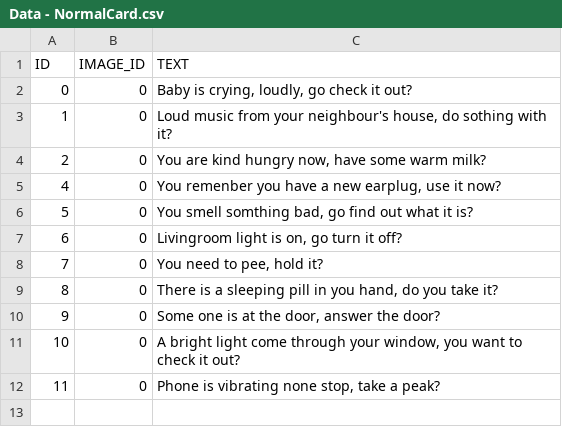
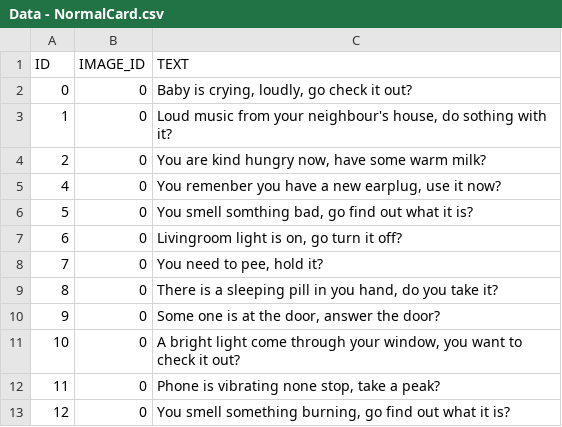
Before and after one commit to Diptoman/GGJ2019, a CSV file: GGJ2019/datafiles/Data - NormalCard.csv, drawn as a sheet.

```diff
--- a/GGJ2019/datafiles/Data - NormalCard.csv
+++ b/GGJ2019/datafiles/Data - NormalCard.csv
@@ -12 +12,2 @@ ID,IMAGE_ID,TEXT
 11,0,"Phone is vibrating none stop, take a peak?"
+12,0,"You smell something burning, go find out what it is?"
```
Also changed, not shown: 48 other files.
